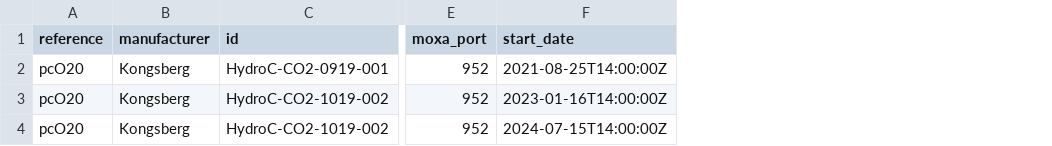
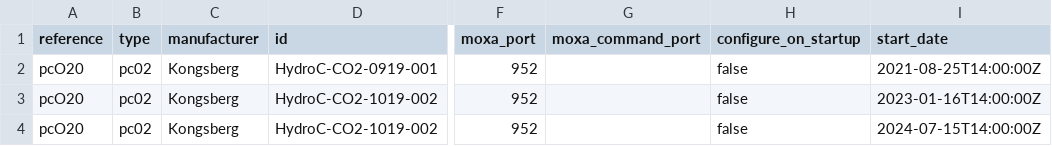
Before and after one commit to IrishMarineInstitute/uwobs, a CSV file: common/apps/pco2_config.csv, drawn as a sheet; only a part is shown, gaps mark what is left out; the diff names each change by its address in the sheet, - before the commit and + after, or states it on an @@ line.

Commit message:
Update pco2_config.csv
fix: harmonizing structure with other config files

```diff
--- a/common/apps/pco2_config.csv
+++ b/common/apps/pco2_config.csv
+column B (type), rows 2-4: all pc02
+column G (moxa_command_port), empty
+column H (configure_on_startup), rows 2-4: all false
```
